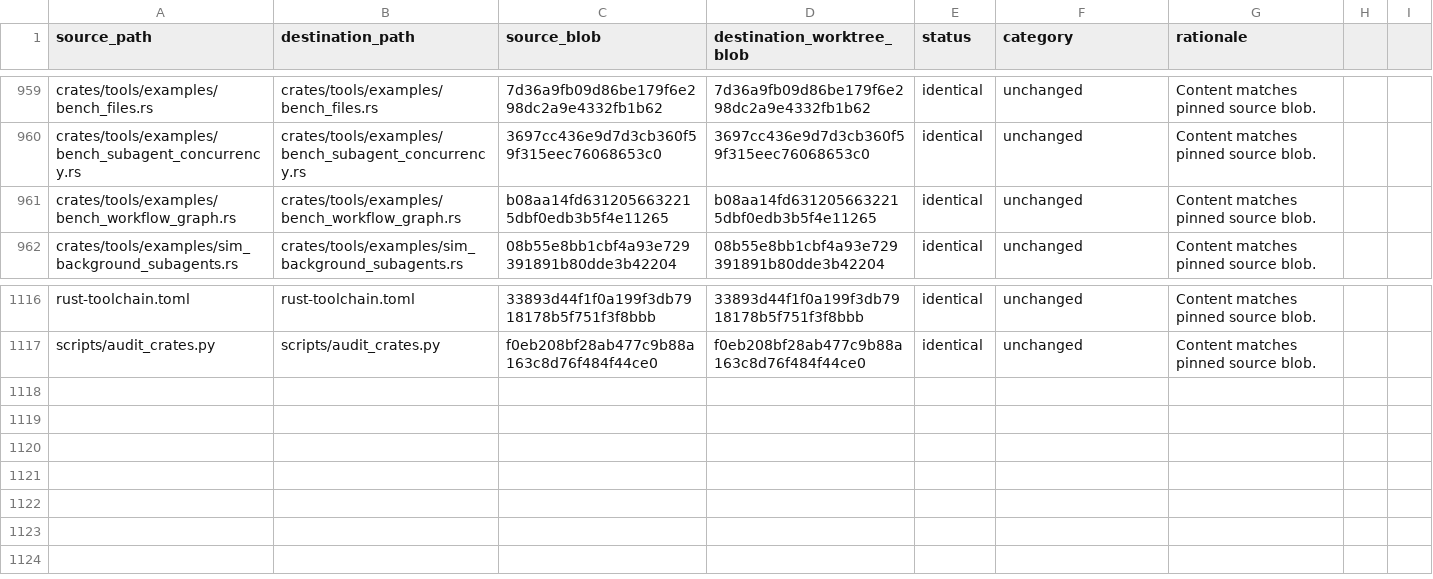
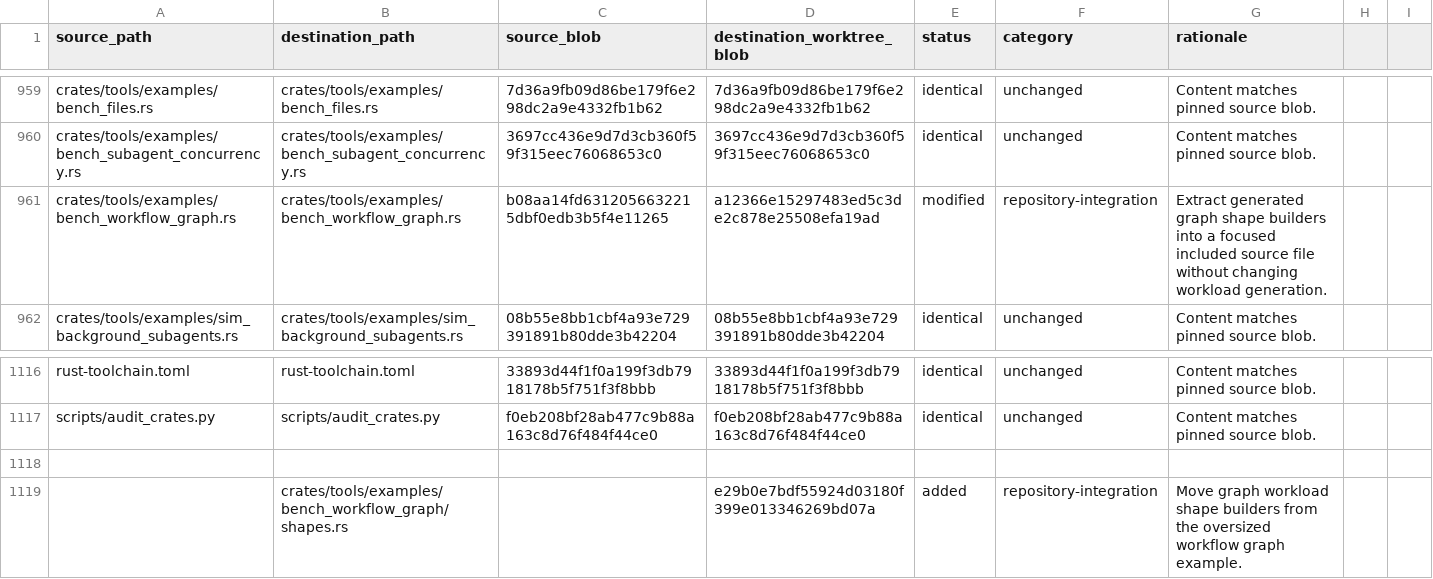
Before and after one commit to oigorbrito/FineCore, a CSV file: docs/identity-divergence.csv, drawn as a sheet; only a part is shown, gaps mark what is left out.

Commit message:
refactor(tools): split workflow graph shape builders

```diff
--- a/docs/identity-divergence.csv
+++ b/docs/identity-divergence.csv
@@ -960,3 +960,3 @@ crates/tools/examples/bench_files.rs,crates/tools/examples/bench_files.rs,7d36a9
 crates/tools/examples/bench_subagent_concurrency.rs,crates/tools/examples/bench_subagent_concurrency.rs,3697cc436e9d7d3cb360f59f315eec76068653c0,3697cc436e9d7d3cb360f59f315eec76068653c0,identical,unchanged,Content matches pinned source blob.
-crates/tools/examples/bench_workflow_graph.rs,crates/tools/examples/bench_workflow_graph.rs,b08aa14fd6312056632215dbf0edb3b5f4e11265,b08aa14fd6312056632215dbf0edb3b5f4e11265,identical,unchanged,Content matches pinned source blob.
+crates/tools/examples/bench_workflow_graph.rs,crates/tools/examples/bench_workflow_graph.rs,b08aa14fd6312056632215dbf0edb3b5f4e11265,a12366e15297483ed5c3de2c878e25508efa19ad,modified,repository-integration,Extract generated graph shape builders into a focused included source file without changing workload generation.
 crates/tools/examples/sim_background_subagents.rs,crates/tools/examples/sim_background_subagents.rs,08b55e8bb1cbf4a93e729391891b80dde3b42204,08b55e8bb1cbf4a93e729391891b80dde3b42204,identical,unchanged,Content matches pinned source blob.
@@ -1117 +1117,3 @@ rust-toolchain.toml,rust-toolchain.toml,33893d44f1f0a199f3db7918178b5f751f3f8bbb
 scripts/audit_crates.py,scripts/audit_crates.py,f0eb208bf28ab477c9b88a163c8d76f484f44ce0,f0eb208bf28ab477c9b88a163c8d76f484f44ce0,identical,unchanged,Content matches pinned source blob.
+
+,crates/tools/examples/bench_workflow_graph/shapes.rs,,e29b0e7bdf55924d03180f399e013346269bd07a,added,repository-integration,Move graph workload shape builders from the oversized workflow graph example.
```
Also changed, not shown: 2 other files.
